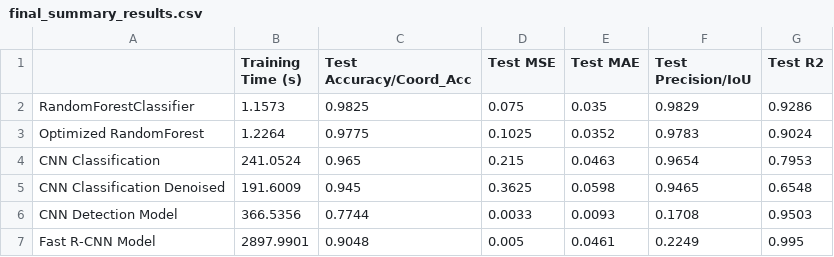
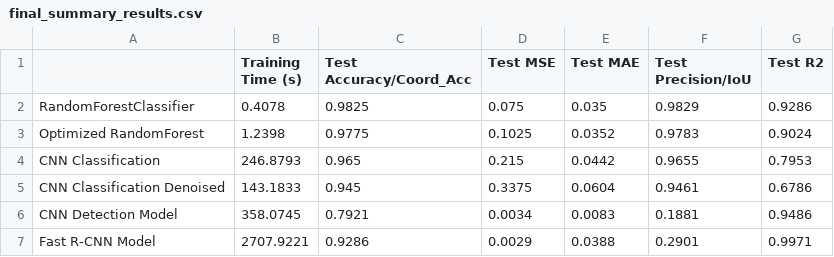
Before and after one commit to atewari-bot/drone-image-classification, a CSV file: data/final_summary_results.csv, drawn as a sheet.

```diff
--- a/data/final_summary_results.csv
+++ b/data/final_summary_results.csv
@@ -1,7 +1,7 @@
 ,Training Time (s),Test Accuracy/Coord_Acc,Test MSE,Test MAE,Test Precision/IoU,Test R2
-RandomForestClassifier,1.1573,0.9825,0.075,0.035,0.9829,0.9286
-Optimized RandomForest,1.2264,0.9775,0.1025,0.0352,0.9783,0.9024
-CNN Classification,241.0524,0.965,0.215,0.0463,0.9654,0.7953
-CNN Classification Denoised,191.6009,0.945,0.3625,0.0598,0.9465,0.6548
-CNN Detection Model,366.5356,0.7744,0.0033,0.0093,0.1708,0.9503
-Fast R-CNN Model,2897.9901,0.9048,0.005,0.0461,0.2249,0.995
+RandomForestClassifier,0.4078,0.9825,0.075,0.035,0.9829,0.9286
+Optimized RandomForest,1.2398,0.9775,0.1025,0.0352,0.9783,0.9024
+CNN Classification,246.8793,0.965,0.215,0.0442,0.9655,0.7953
+CNN Classification Denoised,143.1833,0.945,0.3375,0.0604,0.9461,0.6786
+CNN Detection Model,358.0745,0.7921,0.0034,0.0083,0.1881,0.9486
+Fast R-CNN Model,2707.9221,0.9286,0.0029,0.0388,0.2901,0.9971
```
Also changed, not shown: data/final_comprehensive_results.csv, 31 other files.
